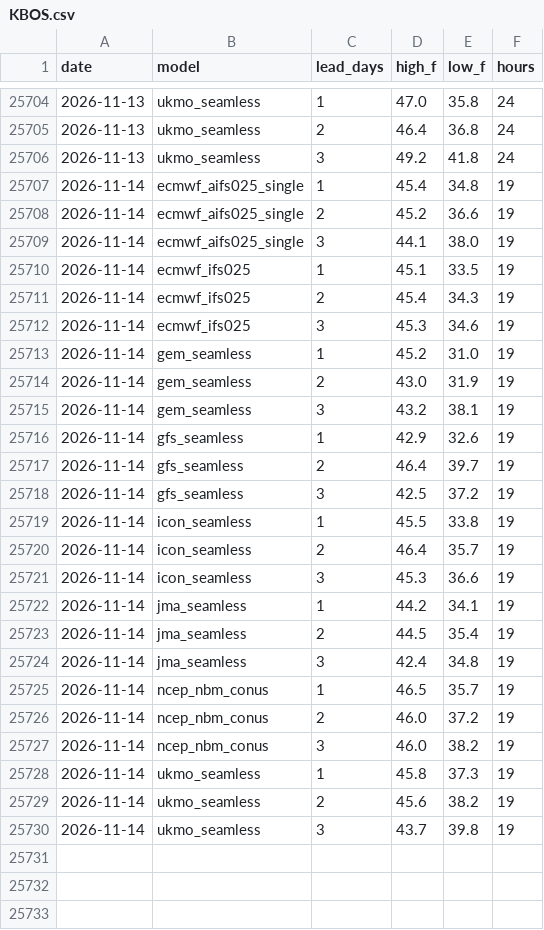
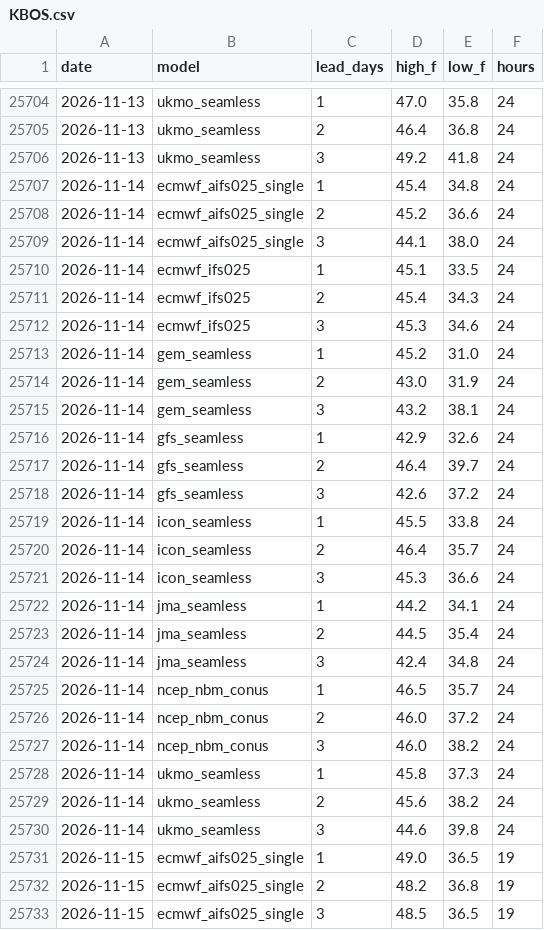
Before and after one commit to adsitb/weather-station-archive, a CSV file: forecasts/historical/KBOS.csv, drawn as a sheet; only a part is shown, gaps mark what is left out; the diff covers the shown part only.

```diff
--- a/forecasts/historical/KBOS.csv
+++ b/forecasts/historical/KBOS.csv
@@ -25706,25 +25706,28 @@ date,model,lead_days,high_f,low_f,hours
 2026-11-13,ukmo_seamless,3,49.2,41.8,24
-2026-11-14,ecmwf_aifs025_single,1,45.4,34.8,19
-2026-11-14,ecmwf_aifs025_single,2,45.2,36.6,19
-2026-11-14,ecmwf_aifs025_single,3,44.1,38.0,19
-2026-11-14,ecmwf_ifs025,1,45.1,33.5,19
-2026-11-14,ecmwf_ifs025,2,45.4,34.3,19
-2026-11-14,ecmwf_ifs025,3,45.3,34.6,19
-2026-11-14,gem_seamless,1,45.2,31.0,19
-2026-11-14,gem_seamless,2,43.0,31.9,19
-2026-11-14,gem_seamless,3,43.2,38.1,19
-2026-11-14,gfs_seamless,1,42.9,32.6,19
-2026-11-14,gfs_seamless,2,46.4,39.7,19
-2026-11-14,gfs_seamless,3,42.5,37.2,19
-2026-11-14,icon_seamless,1,45.5,33.8,19
-2026-11-14,icon_seamless,2,46.4,35.7,19
-2026-11-14,icon_seamless,3,45.3,36.6,19
-2026-11-14,jma_seamless,1,44.2,34.1,19
-2026-11-14,jma_seamless,2,44.5,35.4,19
-2026-11-14,jma_seamless,3,42.4,34.8,19
-2026-11-14,ncep_nbm_conus,1,46.5,35.7,19
-2026-11-14,ncep_nbm_conus,2,46.0,37.2,19
-2026-11-14,ncep_nbm_conus,3,46.0,38.2,19
-2026-11-14,ukmo_seamless,1,45.8,37.3,19
-2026-11-14,ukmo_seamless,2,45.6,38.2,19
-2026-11-14,ukmo_seamless,3,43.7,39.8,19
+2026-11-14,ecmwf_aifs025_single,1,45.4,34.8,24
+2026-11-14,ecmwf_aifs025_single,2,45.2,36.6,24
+2026-11-14,ecmwf_aifs025_single,3,44.1,38.0,24
+2026-11-14,ecmwf_ifs025,1,45.1,33.5,24
+2026-11-14,ecmwf_ifs025,2,45.4,34.3,24
+2026-11-14,ecmwf_ifs025,3,45.3,34.6,24
+2026-11-14,gem_seamless,1,45.2,31.0,24
+2026-11-14,gem_seamless,2,43.0,31.9,24
+2026-11-14,gem_seamless,3,43.2,38.1,24
+2026-11-14,gfs_seamless,1,42.9,32.6,24
+2026-11-14,gfs_seamless,2,46.4,39.7,24
+2026-11-14,gfs_seamless,3,42.6,37.2,24
+2026-11-14,icon_seamless,1,45.5,33.8,24
+2026-11-14,icon_seamless,2,46.4,35.7,24
+2026-11-14,icon_seamless,3,45.3,36.6,24
+2026-11-14,jma_seamless,1,44.2,34.1,24
+2026-11-14,jma_seamless,2,44.5,35.4,24
+2026-11-14,jma_seamless,3,42.4,34.8,24
+2026-11-14,ncep_nbm_conus,1,46.5,35.7,24
+2026-11-14,ncep_nbm_conus,2,46.0,37.2,24
+2026-11-14,ncep_nbm_conus,3,46.0,38.2,24
+2026-11-14,ukmo_seamless,1,45.8,37.3,24
+2026-11-14,ukmo_seamless,2,45.6,38.2,24
+2026-11-14,ukmo_seamless,3,44.6,39.8,24
+2026-11-15,ecmwf_aifs025_single,1,49.0,36.5,19
+2026-11-15,ecmwf_aifs025_single,2,48.2,36.8,19
+2026-11-15,ecmwf_aifs025_single,3,48.5,36.5,19
```
Also changed, not shown: 21 added rows elsewhere in this file, daily_climate/KLAS.csv, forecasts/historical/KATL.csv, 45 other files.
